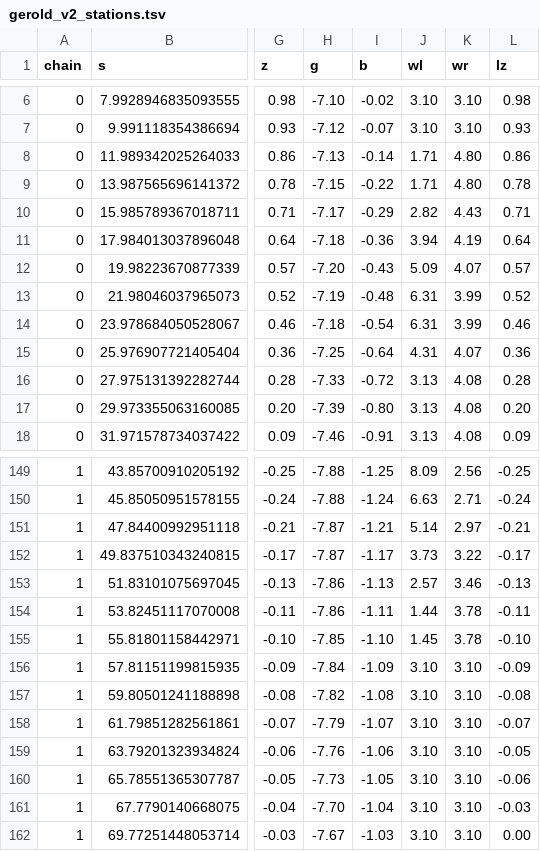
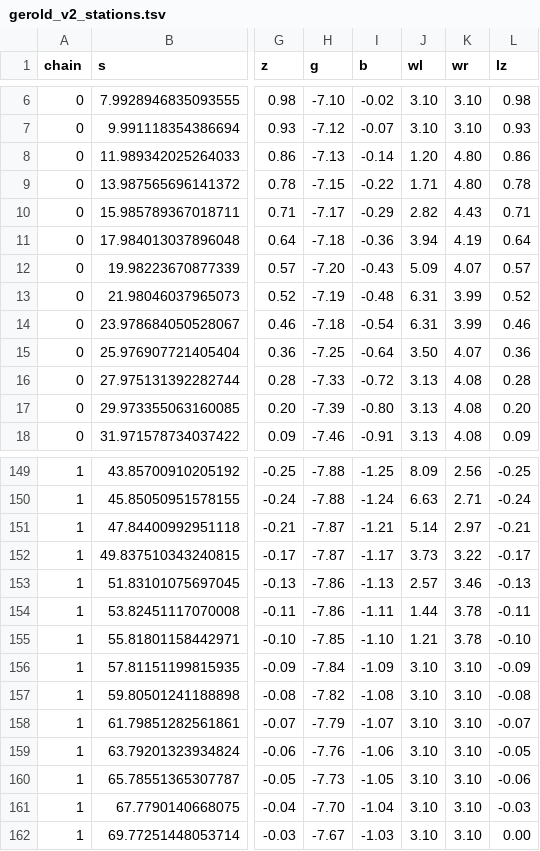
Before and after one commit to dgnaegi/sandboxzurich, a TSV file: research/bridges/scopes/gerold_v2_stations.tsv, drawn as a sheet; only a part is shown, gaps mark what is left out; the diff names each change by its address in the sheet, - before the commit and + after, or states it on an @@ line.

```diff
--- a/research/bridges/scopes/gerold_v2_stations.tsv
+++ b/research/bridges/scopes/gerold_v2_stations.tsv
-J8 (wl): 1.71
+J8 (wl): 1.20
-J15 (wl): 4.31
+J15 (wl): 3.50
-J155 (wl): 1.45
+J155 (wl): 1.21
```
Also changed, not shown: research/bridges/scopes/brauer_v2_stations.tsv, research/bridges/scopes/duttweiler_v2_stations.tsv, 17 other files.
